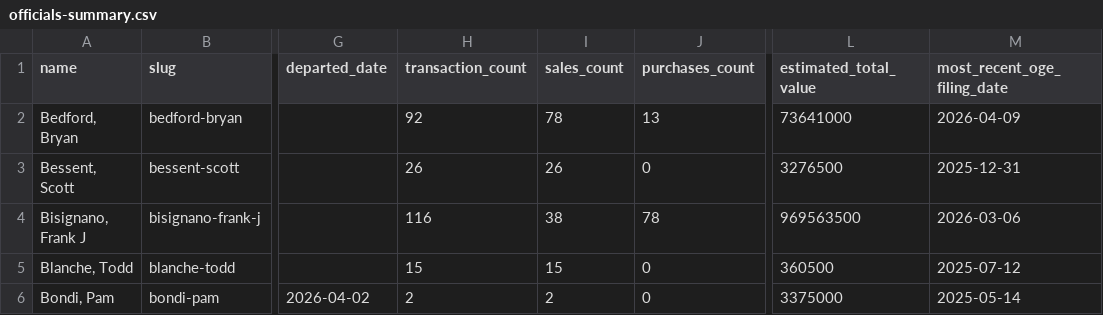
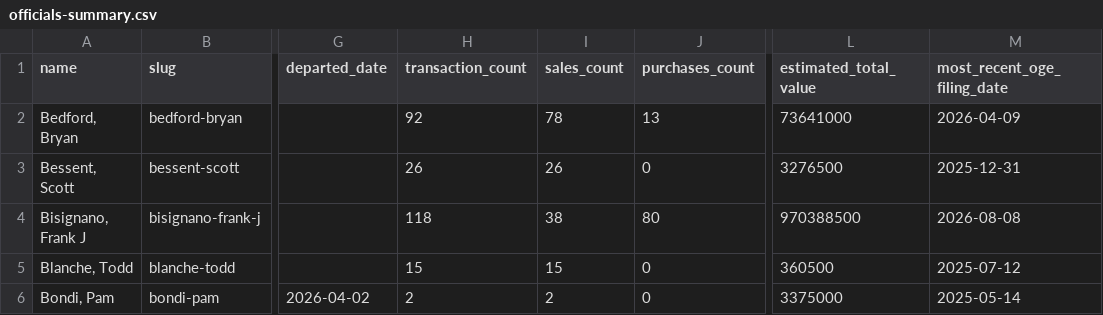
Before and after one commit to tbrown034/open-cabinet, a CSV file: public/data/officials-summary.csv, drawn as a sheet; only a part is shown, gaps mark what is left out; the diff covers the shown part only; the diff names each change by its address in the sheet, - before the commit and + after, or states it on an @@ line.

Commit message:
Ingest Aug 13 filings: Warsh joins with 60-trade divestiture; digest previews exact new rows
- Kevin Warsh (Fed chairman) bootstrapped as new official: 60 transactions
  May 27-June 23, 59 sales est. $43.7M (THSDFS LLC series, Bessemer funds,
  Aven option exercise), confirmed/took-office dates from the May 13 Senate
  vote coverage
- Duffy: Rumble Inc sale dated Feb 3, 2025, disclosed June 2026, late-flagged
- Bisignano: two SPY purchases June 16; Kratsios: one VTEB purchase July 1
- Digest bug fix: trade previews used newest-date as a proxy for new rows,
  which showed the wrong trade for late filings. Ingest now writes
  lastIngestedTrades; digest prefers it (proxy kept as fallback)
- Digest #3 lede written and keyed; summaries refreshed; goldens, regression
  expectations, and README stats updated to 39 officials / 10,445 transactions

```diff
--- a/public/data/officials-summary.csv
+++ b/public/data/officials-summary.csv
-H4 (transaction_count): 116
+H4 (transaction_count): 118
-J4 (purchases_count): 78
+J4 (purchases_count): 80
-L4 (estimated_total_value): 969563500
+L4 (estimated_total_value): 970388500
-M4 (most_recent_oge_filing_date): 2026-03-06
+M4 (most_recent_oge_filing_date): 2026-08-08
```
Also changed, not shown: 1 added row and 9 edited cells elsewhere in this file, 25 other files.
